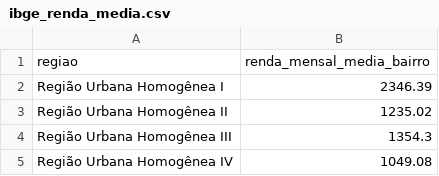
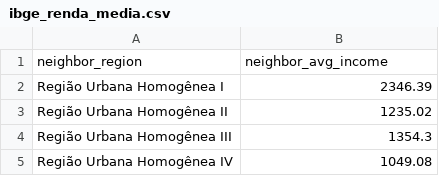
Before and after one commit to emdemor/model-pc-house-prices, a CSV file: data/external/ibge_renda_media.csv, drawn as a sheet; only a part is shown.

```diff
--- a/data/external/ibge_renda_media.csv
+++ b/data/external/ibge_renda_media.csv
@@ -1,2 +1,2 @@
-regiao,renda_mensal_media_bairro
+neighbor_region,neighbor_avg_income
 Região Urbana Homogênea I,2346.39
```
Also changed, not shown: data/external/ibge_populacao_bairro.csv, data/external/ibge_porc_domicilio_salario_min.csv, 1 other file.
